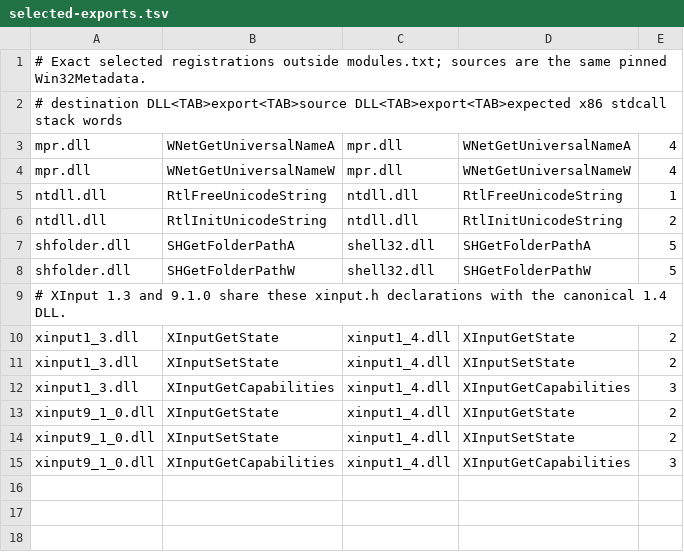
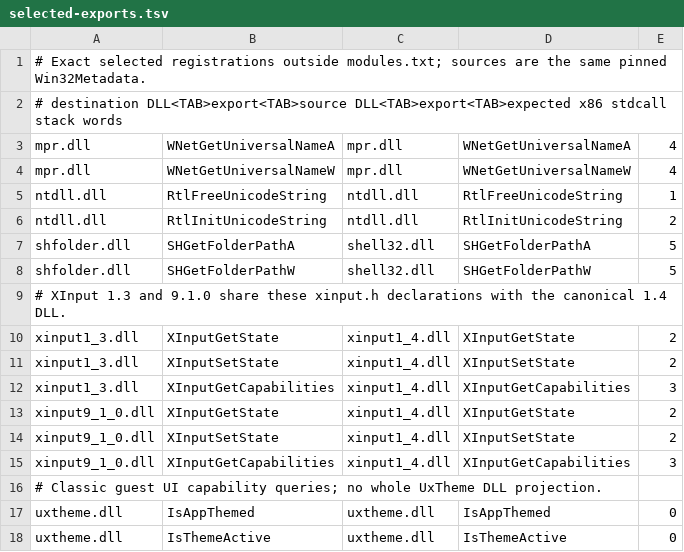
Before and after one commit to hitode-project/hitode, a TSV file: data/abi/selected-exports.tsv, drawn as a sheet.

```diff
--- a/data/abi/selected-exports.tsv
+++ b/data/abi/selected-exports.tsv
@@ -15 +15,4 @@ xinput9_1_0.dll	XInputSetState	xinput1_4.dll	XInputSetState	2
 xinput9_1_0.dll	XInputGetCapabilities	xinput1_4.dll	XInputGetCapabilities	3
+# Classic guest UI capability queries; no whole UxTheme DLL projection.
+uxtheme.dll	IsAppThemed	uxtheme.dll	IsAppThemed	0
+uxtheme.dll	IsThemeActive	uxtheme.dll	IsThemeActive	0
```
Also changed, not shown: data/abi/crt-input.tsv, 2 other files.
